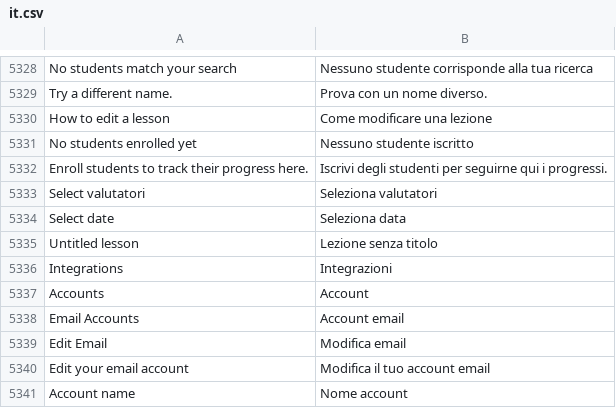
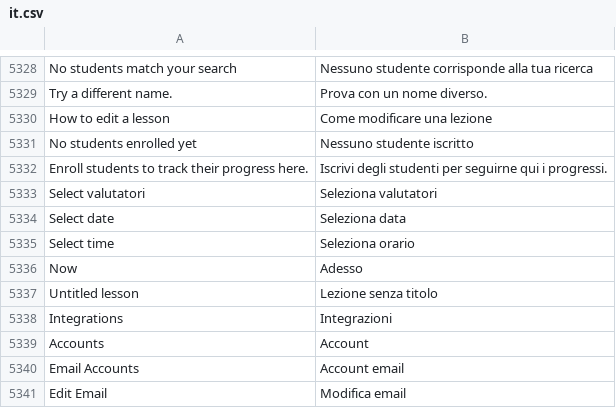
Before and after one commit to mrossi-os/lms, a CSV file: lms/translations/it.csv, drawn as a sheet; only a part is shown, gaps mark what is left out; the shorter side is filled out with more unchanged rows; the diff names each change by its address in the sheet, - before the commit and + after, or states it on an @@ line.

```diff
--- a/lms/translations/it.csv
+++ b/lms/translations/it.csv
+row 5335: Select time | Seleziona orario
+row 5336: Now | Adesso
```
Also changed, not shown: 3 other files.
